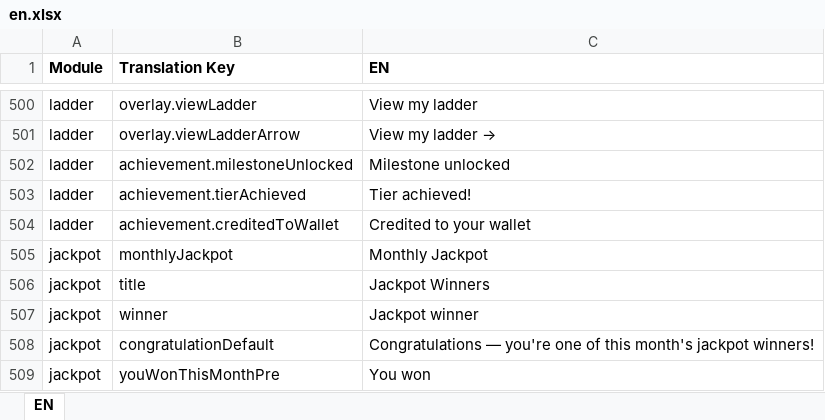
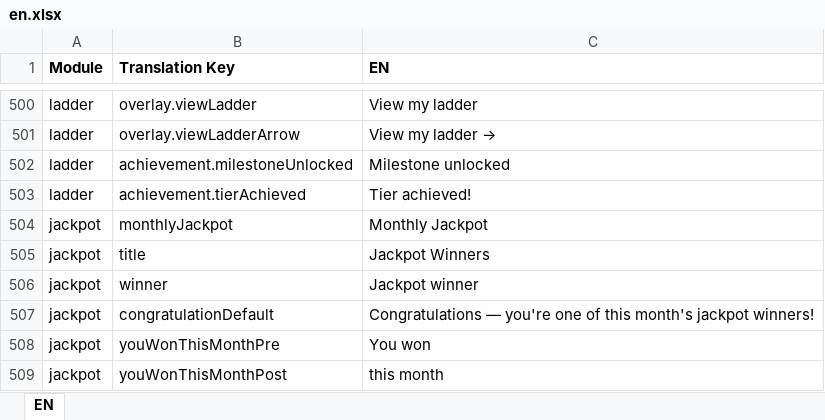
Before and after one commit to prakash-oxfyn/multilingual, an Excel workbook: setbet/locales-excel/en.xlsx, sheet EN, drawn as a sheet; only a part is shown, gaps mark what is left out; the shorter side is filled out with more unchanged rows; values as stored, in another font and other column widths than the file's, no borders; the diff names each change by its address in the sheet, - before the commit and + after, or states it on an @@ line.

```diff
--- a/setbet/locales-excel/en.xlsx (sheet EN)
+++ b/setbet/locales-excel/en.xlsx (sheet EN)
-row 504: ladder | achievement.creditedToWallet | Credited to your wallet
```
Also changed, not shown: setbet/locales-excel/gu.xlsx, setbet/locales-excel/hi.xlsx, 2 other files.
